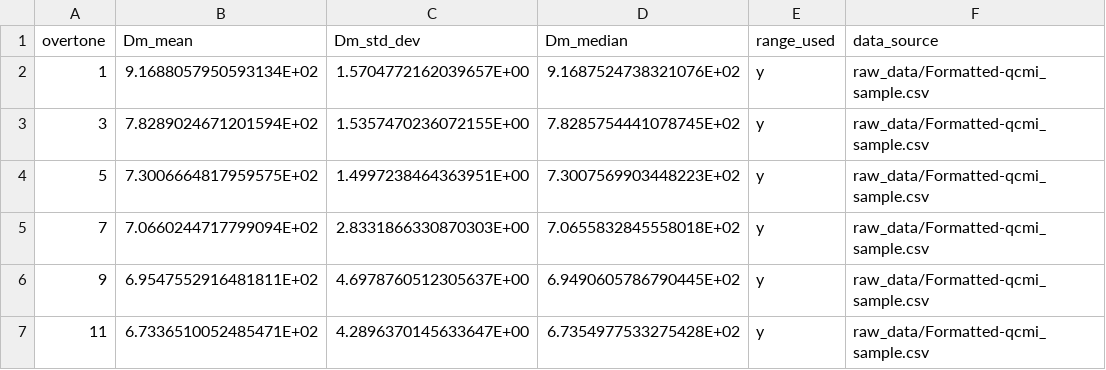
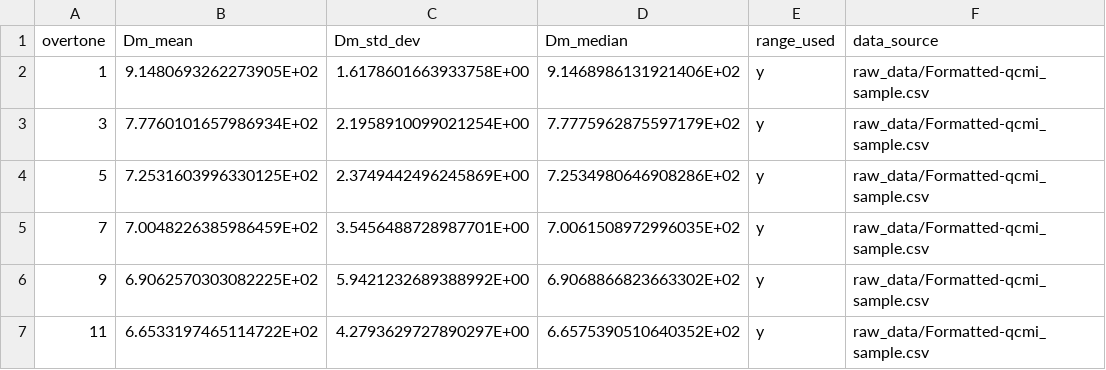
Before and after one commit to b-pardi/pyQCM, a CSV file: selected_ranges/Sauerbrey_stats.csv, drawn as a sheet.

```diff
--- a/selected_ranges/Sauerbrey_stats.csv
+++ b/selected_ranges/Sauerbrey_stats.csv
@@ -1,7 +1,7 @@
 overtone,Dm_mean,Dm_std_dev,Dm_median,range_used,data_source
-1,9.1688057950593134E+02,1.5704772162039657E+00,9.1687524738321076E+02,y,raw_data/Formatted-qcmi_sample.csv
-3,7.8289024671201594E+02,1.5357470236072155E+00,7.8285754441078745E+02,y,raw_data/Formatted-qcmi_sample.csv
-5,7.3006664817959575E+02,1.4997238464363951E+00,7.3007569903448223E+02,y,raw_data/Formatted-qcmi_sample.csv
-7,7.0660244717799094E+02,2.8331866330870303E+00,7.0655832845558018E+02,y,raw_data/Formatted-qcmi_sample.csv
-9,6.9547552916481811E+02,4.6978760512305637E+00,6.9490605786790445E+02,y,raw_data/Formatted-qcmi_sample.csv
-11,6.7336510052485471E+02,4.2896370145633647E+00,6.7354977533275428E+02,y,raw_data/Formatted-qcmi_sample.csv
+1,9.1480693262273905E+02,1.6178601663933758E+00,9.1468986131921406E+02,y,raw_data/Formatted-qcmi_sample.csv
+3,7.7760101657986934E+02,2.1958910099021254E+00,7.7775962875597179E+02,y,raw_data/Formatted-qcmi_sample.csv
+5,7.2531603996330125E+02,2.3749442496245869E+00,7.2534980646908286E+02,y,raw_data/Formatted-qcmi_sample.csv
+7,7.0048226385986459E+02,3.5456488728987701E+00,7.0061508972996035E+02,y,raw_data/Formatted-qcmi_sample.csv
+9,6.9062570303082225E+02,5.9421232689388992E+00,6.9068866823663302E+02,y,raw_data/Formatted-qcmi_sample.csv
+11,6.6533197465114722E+02,4.2793629727890297E+00,6.6575390510640352E+02,y,raw_data/Formatted-qcmi_sample.csv
```
Also changed, not shown: selected_ranges/all_stats_dis.csv, selected_ranges/all_stats_rf.csv, 10 other files.
